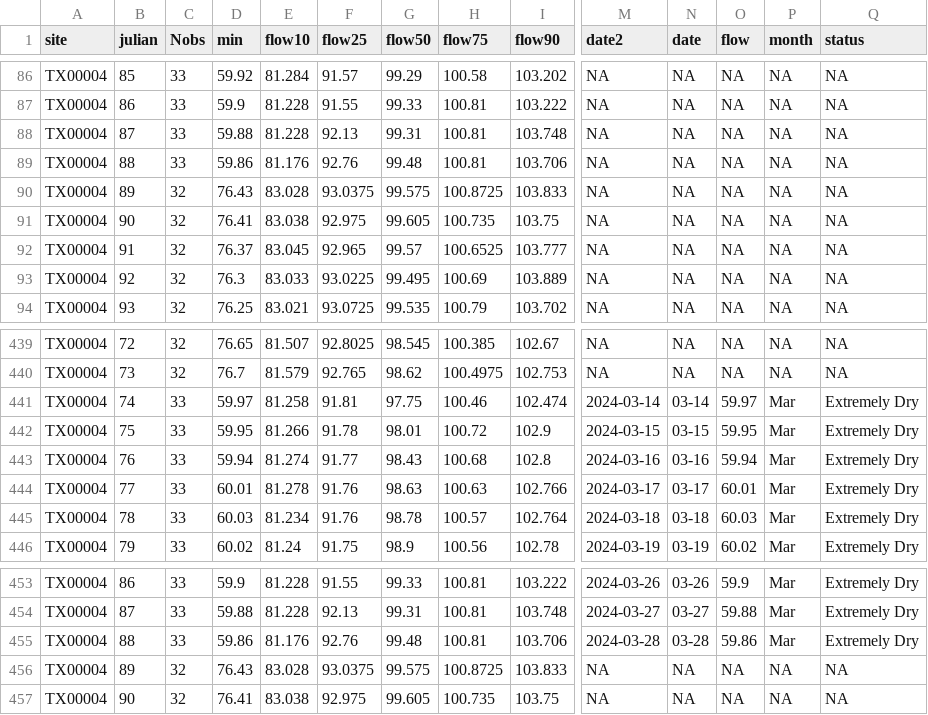
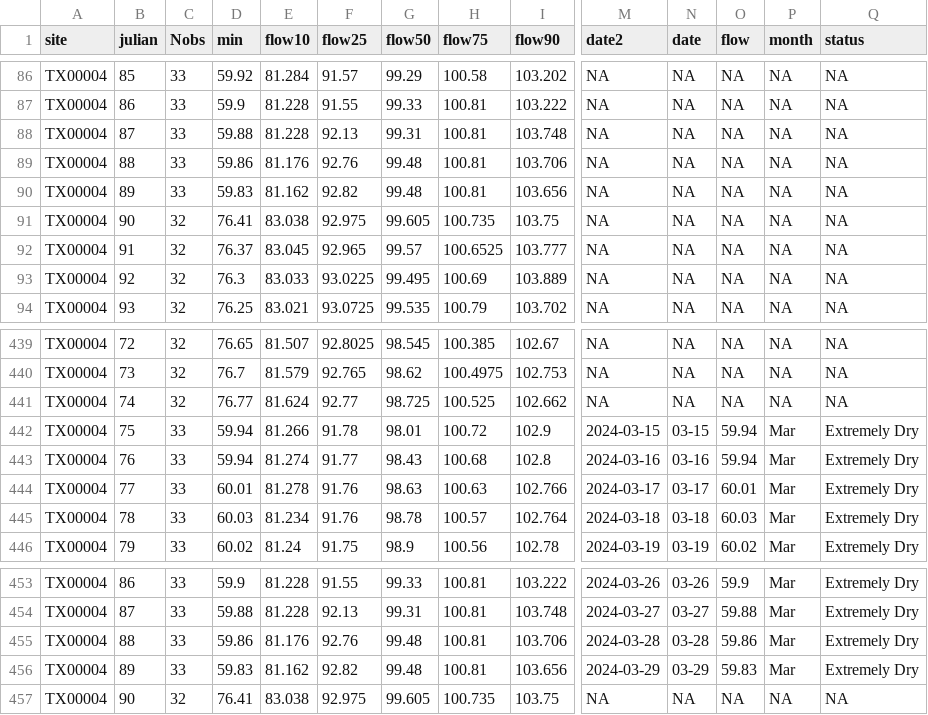
Before and after one commit to dathere/boerne-dashboard, a CSV file: boerne-water-supply/data/reservoirs/all_reservoir_stats.csv, drawn as a sheet; only a part is shown, gaps mark what is left out; the diff covers the shown part only; the diff names each change by its address in the sheet, - before the commit and + after, or states it on an @@ line.

```diff
--- a/boerne-water-supply/data/reservoirs/all_reservoir_stats.csv
+++ b/boerne-water-supply/data/reservoirs/all_reservoir_stats.csv
-C90 (Nobs): 32
+C90 (Nobs): 33
-D90 (min): 76.43
+D90 (min): 59.83
-E90 (flow10): 83.028
+E90 (flow10): 81.162
-F90 (flow25): 93.0375
+F90 (flow25): 92.82
-G90 (flow50): 99.575
+G90 (flow50): 99.48
-H90 (flow75): 100.8725
+H90 (flow75): 100.81
-I90 (flow90): 103.833
+I90 (flow90): 103.656
-C441 (Nobs): 33
+C441 (Nobs): 32
-D441 (min): 59.97
+D441 (min): 76.77
-E441 (flow10): 81.258
+E441 (flow10): 81.624
-F441 (flow25): 91.81
+F441 (flow25): 92.77
-G441 (flow50): 97.75
+G441 (flow50): 98.725
-H441 (flow75): 100.46
+H441 (flow75): 100.525
-I441 (flow90): 102.474
+I441 (flow90): 102.662
-M441 (date2): 2024-03-14
+M441 (date2): NA
-N441 (date): 03-14
+N441 (date): NA
-O441 (flow): 59.97
+O441 (flow): NA
-P441 (month): Mar
+P441 (month): NA
-Q441 (status): Extremely Dry
+Q441 (status): NA
-D442 (min): 59.95
+D442 (min): 59.94
-O442 (flow): 59.95
+O442 (flow): 59.94
-C456 (Nobs): 32
+C456 (Nobs): 33
-D456 (min): 76.43
+D456 (min): 59.83
-E456 (flow10): 83.028
+E456 (flow10): 81.162
-F456 (flow25): 93.0375
+F456 (flow25): 92.82
-G456 (flow50): 99.575
+G456 (flow50): 99.48
-H456 (flow75): 100.8725
+H456 (flow75): 100.81
-I456 (flow90): 103.833
+I456 (flow90): 103.656
-M456 (date2): NA
+M456 (date2): 2024-03-29
-N456 (date): NA
+N456 (date): 03-29
-O456 (flow): NA
+O456 (flow): 59.83
-P456 (month): NA
+P456 (month): Mar
-Q456 (status): NA
+Q456 (status): Extremely Dry
```
Also changed, not shown: 10 edited cells elsewhere in this file, boerne-water-supply/data/pcp/all_pcp_months_total.csv, boerne-water-supply/data/streamflow/all_stream_data.csv, 6 other files.
